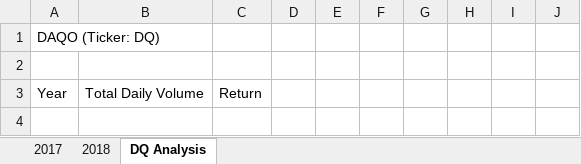
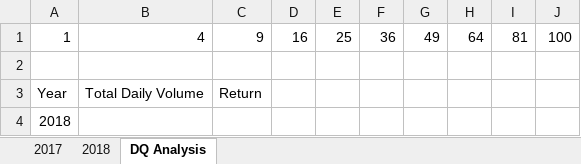
Before and after one commit to Clarue2275/stock-analysis, an Excel workbook: green_stocks.xlsm, sheet DQ Analysis, drawn as a sheet; values as stored, in another font and other column widths than the file's, no borders; removed rows and columns are numbered as before the commit, all else as after; the diff names each change by its address in the sheet, - before the commit and + after, or states it on an @@ line.

Commit message:
Add files via upload

```diff
--- a/green_stocks.xlsm (sheet DQ Analysis)
+++ b/green_stocks.xlsm (sheet DQ Analysis)
-row 1: DAQO (Ticker: DQ)
+row 1: 1 | 4 | 9 | 16 | 25 | 36 | 49 | 64 | 81 | 100
+row 4: 2018
```
